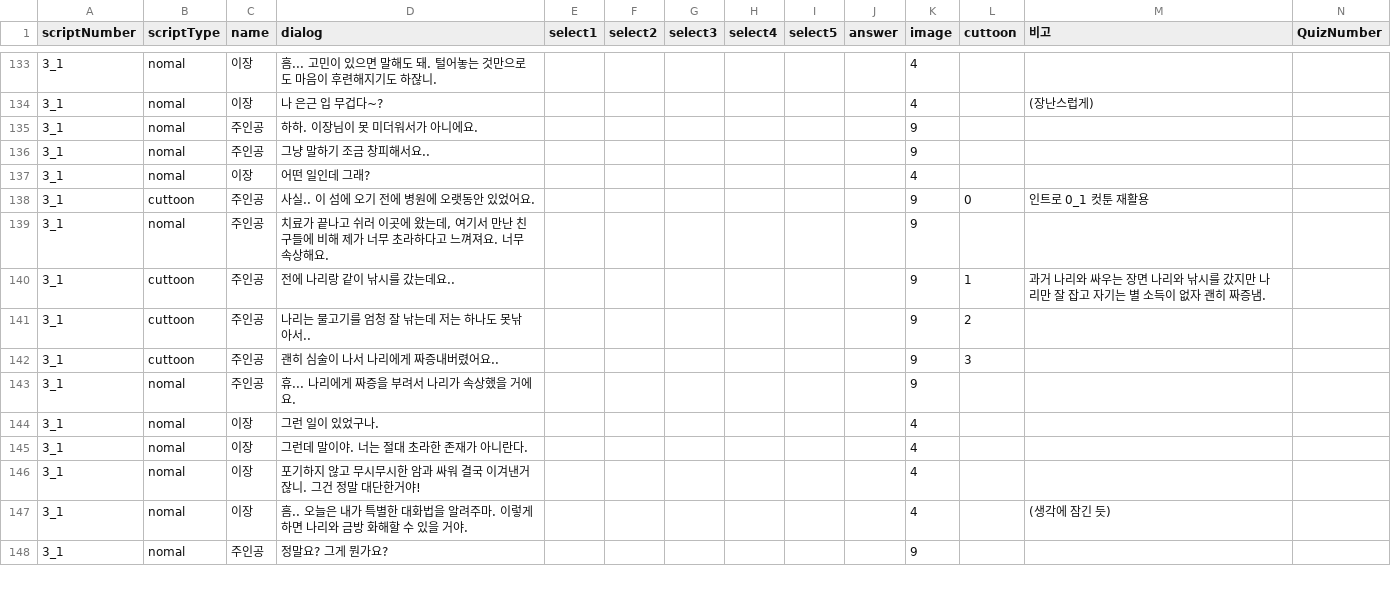
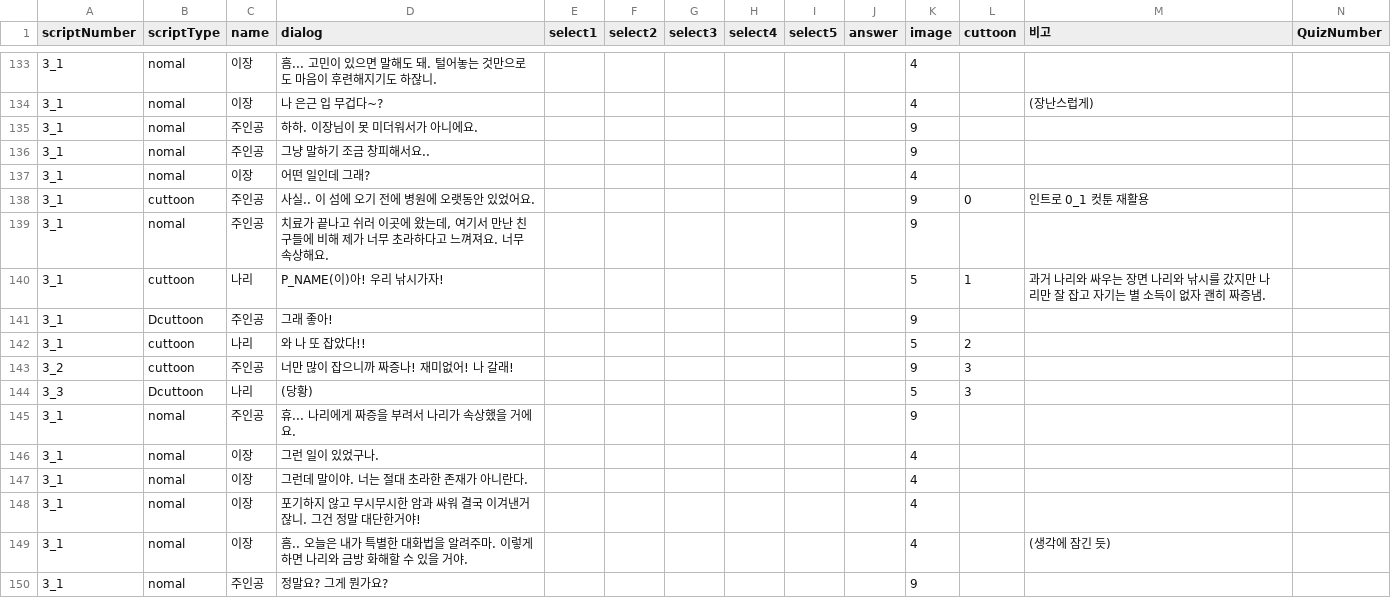
Before and after one commit to LHD-game/LoheldiGame, a CSV file: Loheldi_Project/Assets/Resources/Scripts/Quest/script.csv, drawn as a sheet; only a part is shown, gaps mark what is left out.

Commit message:
220707_1

```diff
--- a/Loheldi_Project/Assets/Resources/Scripts/Quest/script.csv
+++ b/Loheldi_Project/Assets/Resources/Scripts/Quest/script.csv
@@ -139,5 +139,7 @@
 3_1,nomal,주인공,"치료가 끝나고 쉬러 이곳에 왔는데, 여기서 만난 친구들에 비해 제가 너무 초라하다고 느껴져요. 너무 속상해요.",,,,,,,9,,,
-3_1,cuttoon,주인공,전에 나리랑 같이 낚시를 갔는데요..,,,,,,,9,1,과거 나리와 싸우는 장면 나리와 낚시를 갔지만 나리만 잘 잡고 자기는 별 소득이 없자 괜히 짜증냄.,
-3_1,cuttoon,주인공,나리는 물고기를 엄청 잘 낚는데 저는 하나도 못낚아서..,,,,,,,9,2,,
-3_1,cuttoon,주인공,괜히 심술이 나서 나리에게 짜증내버렸어요..,,,,,,,9,3,,
+3_1,cuttoon,나리,P_NAME(이)아! 우리 낚시가자!,,,,,,,5,1,과거 나리와 싸우는 장면 나리와 낚시를 갔지만 나리만 잘 잡고 자기는 별 소득이 없자 괜히 짜증냄.,
+3_1,Dcuttoon,주인공,그래 좋아!,,,,,,,9,,,
+3_1,cuttoon,나리,와 나 또 잡았다!! ,,,,,,,5,2,,
+3_2,cuttoon,주인공,너만 많이 잡으니까 짜증나! 재미없어! 나 갈래!,,,,,,,9,3,,
+3_3,Dcuttoon,나리,(당황),,,,,,,5,3,,
 3_1,nomal,주인공,휴... 나리에게 짜증을 부려서 나리가 속상했을 거에요.,,,,,,,9,,,
```
